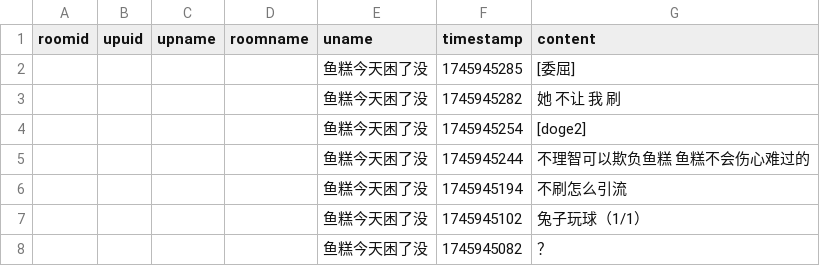
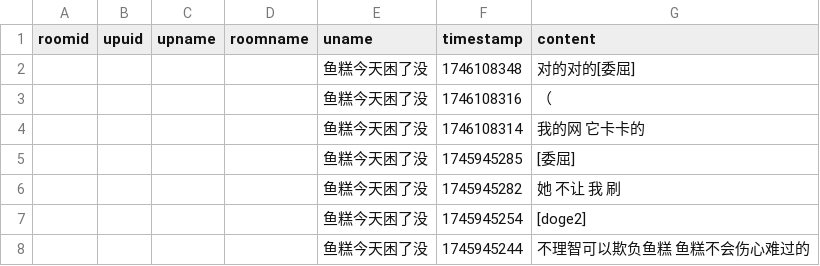
Before and after one commit to YurenHao0426/MuxianSexualRepressionHistory, a CSV file: livedanmu.csv, drawn as a sheet; only a part is shown; the shorter side is filled out with more unchanged rows.

```diff
--- a/livedanmu.csv
+++ b/livedanmu.csv
@@ -1,2 +1,5 @@
 roomid,upuid,upname,roomname,uname,timestamp,content
+"","","","","鱼糕今天困了没",1746108348,"对的对的[委屈]"
+"","","","","鱼糕今天困了没",1746108316,"（"
+"","","","","鱼糕今天困了没",1746108314,"我的网 它卡卡的"
 "","","","","鱼糕今天困了没",1745945285,"[委屈]"
```
